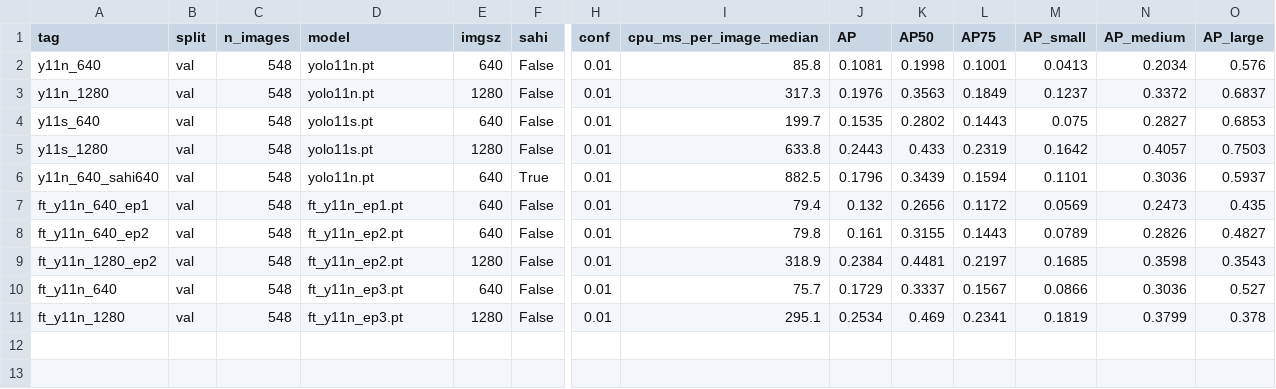
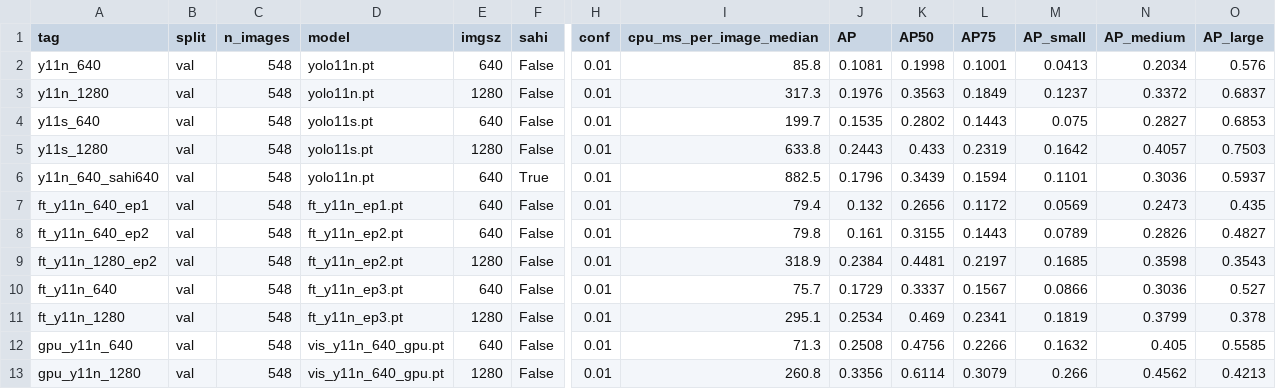
Before and after one commit to mustafarkhan/edge-situational-awareness, a CSV file: benchmarks/results/zeroshot.csv, drawn as a sheet; only a part is shown, gaps mark what is left out; rows hold the shown columns only; the diff names each change by its address in the sheet, - before the commit and + after, or states it on an @@ line.

```diff
--- a/benchmarks/results/zeroshot.csv
+++ b/benchmarks/results/zeroshot.csv
+row 12: gpu_y11n_640 | val | 548 | vis_y11n_640_gpu.pt | 640 | False | 0.01 | 71.3 | 0.2508 | 0.4756 | 0.2266 | 0.1632 | 0.405 | 0.5585
+row 13: gpu_y11n_1280 | val | 548 | vis_y11n_640_gpu.pt | 1280 | False | 0.01 | 260.8 | 0.3356 | 0.6114 | 0.3079 | 0.266 | 0.4562 | 0.4213
```
Also changed, not shown: benchmarks/results/hituav.csv, benchmarks/results/hituav_shared.csv, 25 other files.
